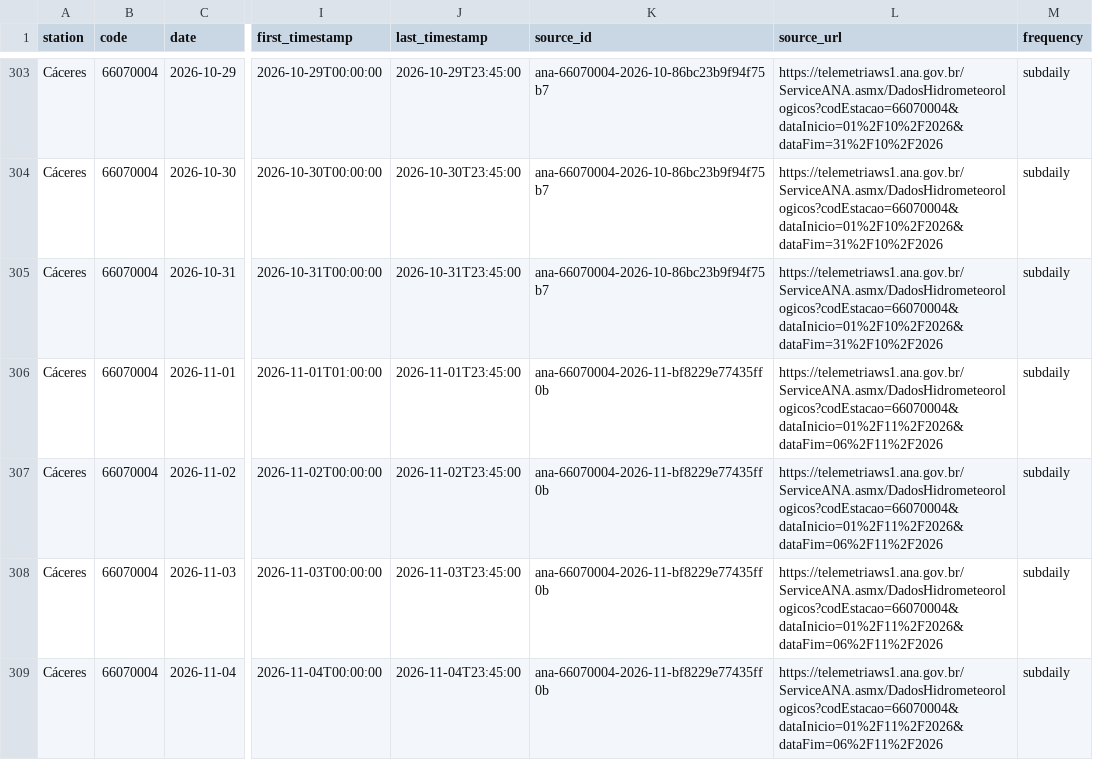
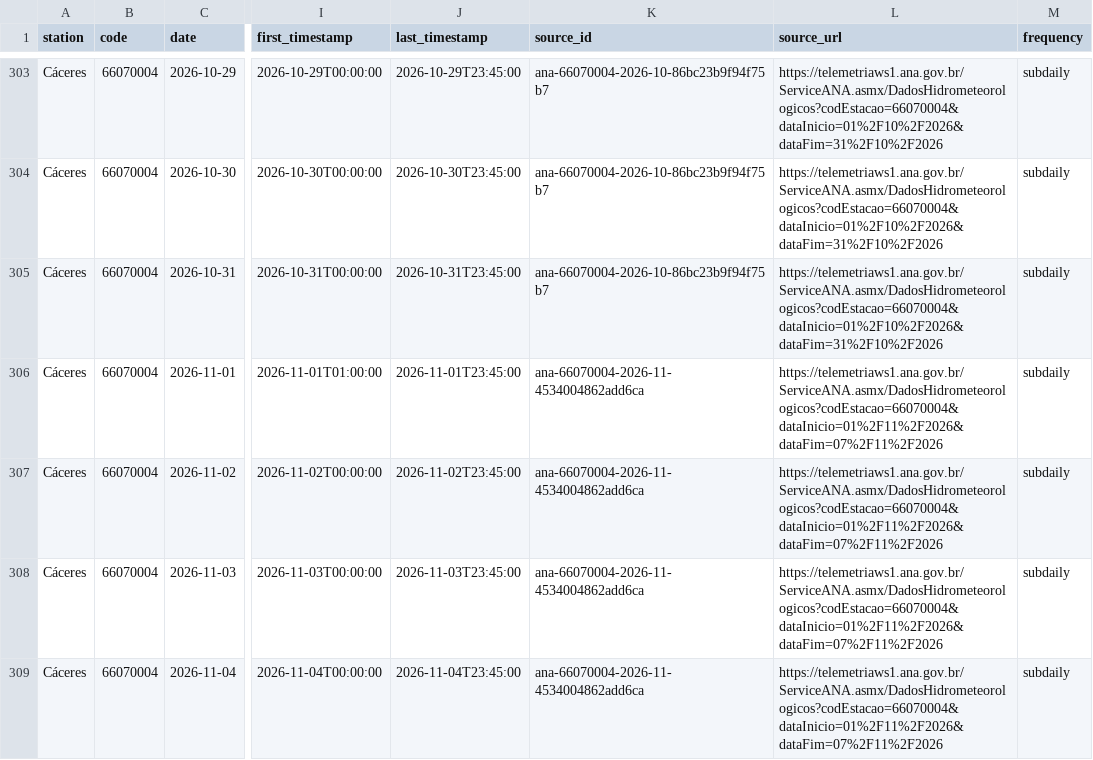
Before and after one commit to ernandes-sobreira/cota-rio-paraguai, a CSV file: data/telemetry-daily.csv, drawn as a sheet; only a part is shown, gaps mark what is left out; the diff covers the shown part only; the diff names each change by its address in the sheet, - before the commit and + after, or states it on an @@ line.

```diff
--- a/data/telemetry-daily.csv
+++ b/data/telemetry-daily.csv
-K306:K309 (source_id): ana-66070004-2026-11-bf8229e77435ff0b
+K306:K309 (source_id): ana-66070004-2026-11-4534004862add6ca
-L306:L309 (source_url): https://telemetriaws1.ana.gov.br/ServiceANA.asmx/DadosHidrometeorologicos?codEstacao=66070004&dataInicio=01%2F11%2F2026&dataFim=06%2F11%2F2026
+L306:L309 (source_url): https://telemetriaws1.ana.gov.br/ServiceANA.asmx/DadosHidrometeorologicos?codEstacao=66070004&dataInicio=01%2F11%2F2026&dataFim=07%2F11%2F2026
```
Also changed, not shown: 2 added rows and 27 edited cells elsewhere in this file, 5 other files.
